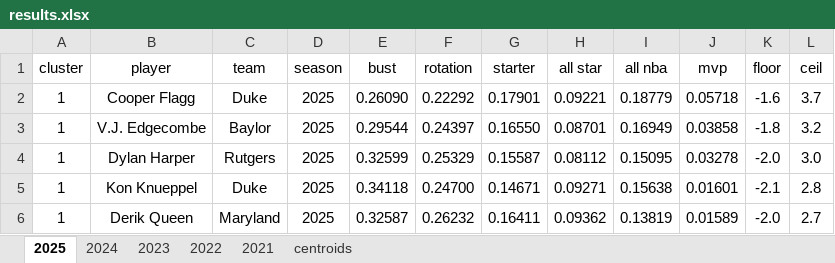
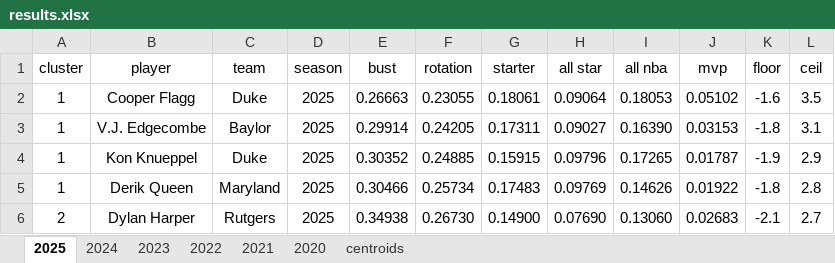
Before and after one commit to Uttam2007110/Cricket_projections, an Excel workbook: excel/bart/results.xlsx, sheet 2025, drawn as a sheet; only a part is shown; values as stored, in another font and other column widths than the file's, no borders; conditional formats and table styles not drawn; removed rows and columns are numbered as before the commit, all else as after; the diff covers the shown part only; the diff names each change by its address in the sheet, - before the commit and + after, or states it on an @@ line.

```diff
--- a/excel/bart/results.xlsx (sheet 2025)
+++ b/excel/bart/results.xlsx (sheet 2025)
+sheet tab: 2020
-E2 (bust): 0.26090
+E2 (bust): 0.26663
-F2 (rotation): 0.22292
+F2 (rotation): 0.23055
-G2 (starter): 0.17901
+G2 (starter): 0.18061
-H2 (all star): 0.09221
+H2 (all star): 0.09064
-I2 (all nba): 0.18779
+I2 (all nba): 0.18053
-J2 (mvp): 0.05718
+J2 (mvp): 0.05102
-L2 (ceil): 3.7
+L2 (ceil): 3.5
-E3 (bust): 0.29544
+E3 (bust): 0.29914
-F3 (rotation): 0.24397
+F3 (rotation): 0.24205
-G3 (starter): 0.16550
+G3 (starter): 0.17311
-H3 (all star): 0.08701
+H3 (all star): 0.09027
-I3 (all nba): 0.16949
+I3 (all nba): 0.16390
-J3 (mvp): 0.03858
+J3 (mvp): 0.03153
-L3 (ceil): 3.2
+L3 (ceil): 3.1
-row 4: 1 | Dylan Harper | Rutgers | 2025 | 0.32599 | 0.25329 | 0.15587 | 0.08112 | 0.15095 | 0.03278 | -2.0 | 3.0
-E4 (bust): 0.34118
+E4 (bust): 0.30352
-F4 (rotation): 0.24700
+F4 (rotation): 0.24885
-G4 (starter): 0.14671
+G4 (starter): 0.15915
-H4 (all star): 0.09271
+H4 (all star): 0.09796
-I4 (all nba): 0.15638
+I4 (all nba): 0.17265
-J4 (mvp): 0.01601
+J4 (mvp): 0.01787
-K4 (floor): -2.1
+K4 (floor): -1.9
-L4 (ceil): 2.8
+L4 (ceil): 2.9
-E5 (bust): 0.32587
+E5 (bust): 0.30466
-F5 (rotation): 0.26232
+F5 (rotation): 0.25734
-G5 (starter): 0.16411
+G5 (starter): 0.17483
-H5 (all star): 0.09362
+H5 (all star): 0.09769
-I5 (all nba): 0.13819
+I5 (all nba): 0.14626
-J5 (mvp): 0.01589
+J5 (mvp): 0.01922
-K5 (floor): -2.0
+K5 (floor): -1.8
-L5 (ceil): 2.7
+L5 (ceil): 2.8
+row 6: 2 | Dylan Harper | Rutgers | 2025 | 0.34938 | 0.26730 | 0.14900 | 0.07690 | 0.13060 | 0.02683 | -2.1 | 2.7
```
Also changed, not shown: 44 added rows, 44 removed rows and 326 edited cells elsewhere in this sheet, sheet 2021, sheet 2024, sheet 2023, sheet 2022, 1 other file.
